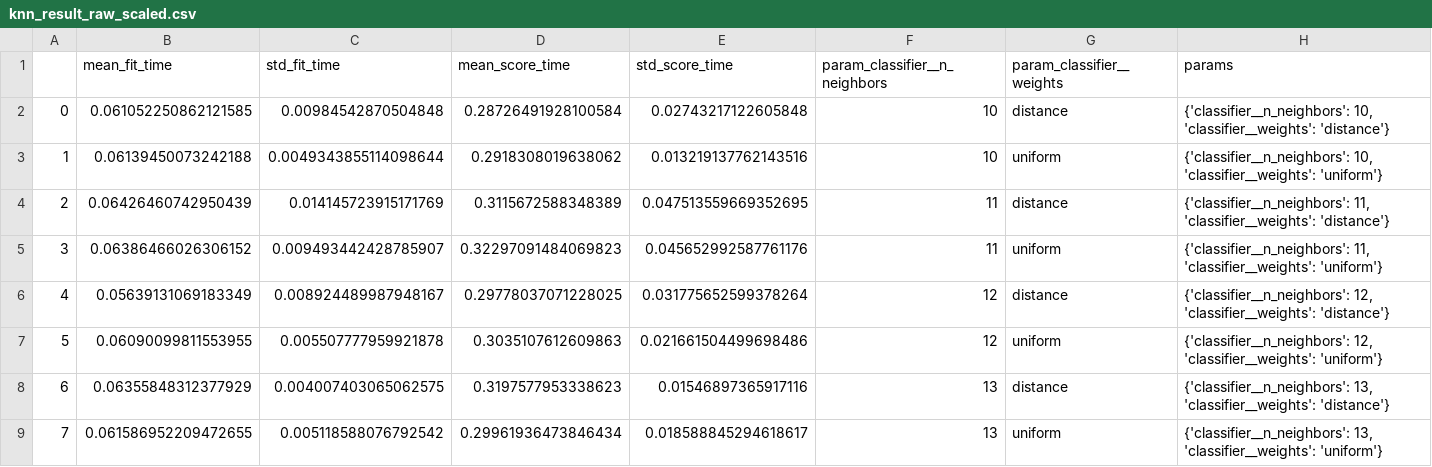
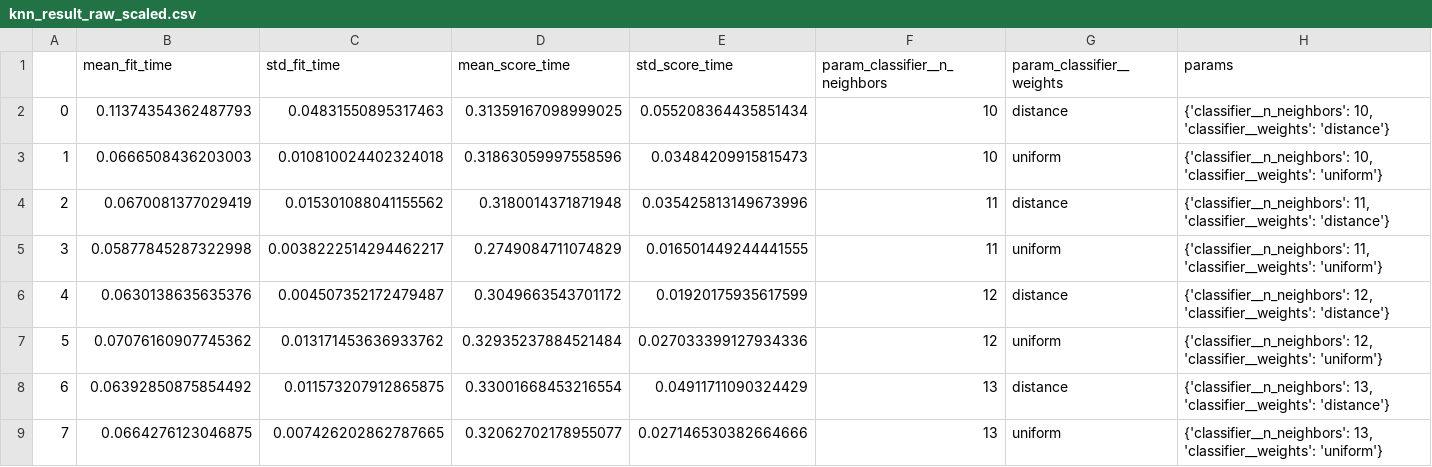
Before and after one commit to arturcuringa/FOL-ML, a CSV file: results/knn/knn_result_raw_scaled.csv, drawn as a sheet; only a part is shown; the diff covers the shown part only; the diff names each change by its address in the sheet, - before the commit and + after, or states it on an @@ line.

```diff
--- a/results/knn/knn_result_raw_scaled.csv
+++ b/results/knn/knn_result_raw_scaled.csv
-B2 (mean_fit_time): 0.061052250862121585
+B2 (mean_fit_time): 0.11374354362487793
-C2 (std_fit_time): 0.00984542870504848
+C2 (std_fit_time): 0.04831550895317463
-D2 (mean_score_time): 0.28726491928100584
+D2 (mean_score_time): 0.31359167098999025
-E2 (std_score_time): 0.02743217122605848
+E2 (std_score_time): 0.055208364435851434
-B3 (mean_fit_time): 0.06139450073242188
+B3 (mean_fit_time): 0.0666508436203003
-C3 (std_fit_time): 0.0049343855114098644
+C3 (std_fit_time): 0.010810024402324018
-D3 (mean_score_time): 0.2918308019638062
+D3 (mean_score_time): 0.31863059997558596
-E3 (std_score_time): 0.013219137762143516
+E3 (std_score_time): 0.03484209915815473
-B4 (mean_fit_time): 0.06426460742950439
+B4 (mean_fit_time): 0.0670081377029419
-C4 (std_fit_time): 0.014145723915171769
+C4 (std_fit_time): 0.015301088041155562
-D4 (mean_score_time): 0.3115672588348389
+D4 (mean_score_time): 0.3180014371871948
-E4 (std_score_time): 0.047513559669352695
+E4 (std_score_time): 0.035425813149673996
-B5 (mean_fit_time): 0.06386466026306152
+B5 (mean_fit_time): 0.05877845287322998
-C5 (std_fit_time): 0.009493442428785907
+C5 (std_fit_time): 0.0038222514294462217
-D5 (mean_score_time): 0.32297091484069823
+D5 (mean_score_time): 0.2749084711074829
-E5 (std_score_time): 0.045652992587761176
+E5 (std_score_time): 0.016501449244441555
-B6 (mean_fit_time): 0.05639131069183349
+B6 (mean_fit_time): 0.0630138635635376
-C6 (std_fit_time): 0.008924489987948167
+C6 (std_fit_time): 0.004507352172479487
-D6 (mean_score_time): 0.29778037071228025
+D6 (mean_score_time): 0.3049663543701172
-E6 (std_score_time): 0.031775652599378264
+E6 (std_score_time): 0.01920175935617599
-B7 (mean_fit_time): 0.06090099811553955
+B7 (mean_fit_time): 0.07076160907745362
-C7 (std_fit_time): 0.005507777959921878
+C7 (std_fit_time): 0.013171453636933762
-D7 (mean_score_time): 0.3035107612609863
+D7 (mean_score_time): 0.32935237884521484
-E7 (std_score_time): 0.021661504499698486
+E7 (std_score_time): 0.027033399127934336
-B8 (mean_fit_time): 0.06355848312377929
+B8 (mean_fit_time): 0.06392850875854492
-C8 (std_fit_time): 0.004007403065062575
+C8 (std_fit_time): 0.011573207912865875
-D8 (mean_score_time): 0.3197577953338623
+D8 (mean_score_time): 0.33001668453216554
-E8 (std_score_time): 0.01546897365917116
+E8 (std_score_time): 0.04911711090324429
-B9 (mean_fit_time): 0.061586952209472655
+B9 (mean_fit_time): 0.0664276123046875
-C9 (std_fit_time): 0.005118588076792542
+C9 (std_fit_time): 0.007426202862787665
-D9 (mean_score_time): 0.29961936473846434
+D9 (mean_score_time): 0.32062702178955077
-E9 (std_score_time): 0.018588845294618617
+E9 (std_score_time): 0.027146530382664666
```
Also changed, not shown: 56 edited cells elsewhere in this file, results/knn/knn_result_pca_not_scaled.csv, results/knn/knn_result_pca_scaled.csv, 3 other files.
